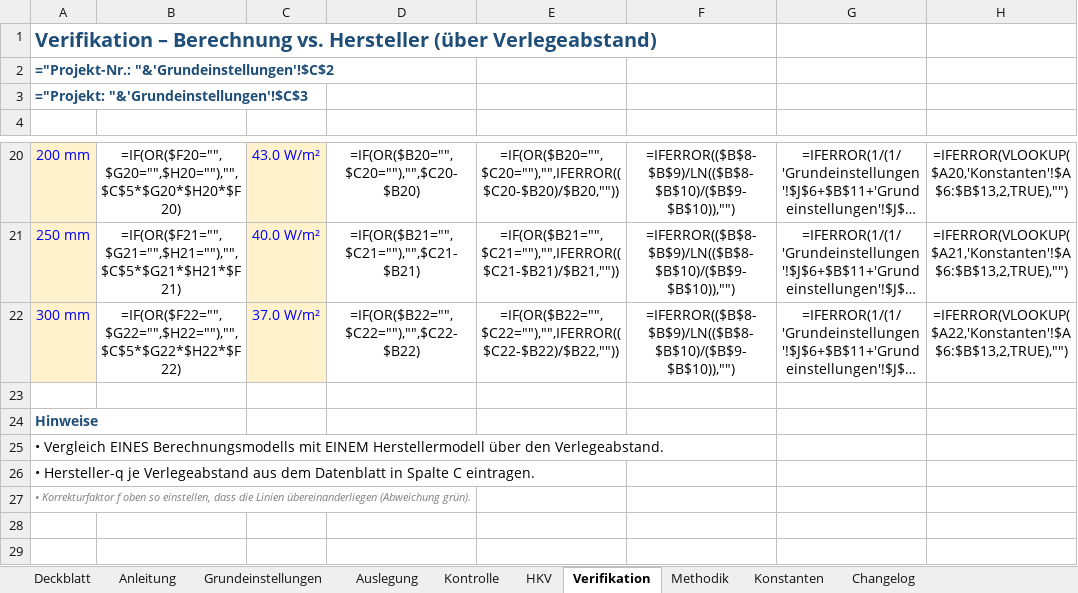
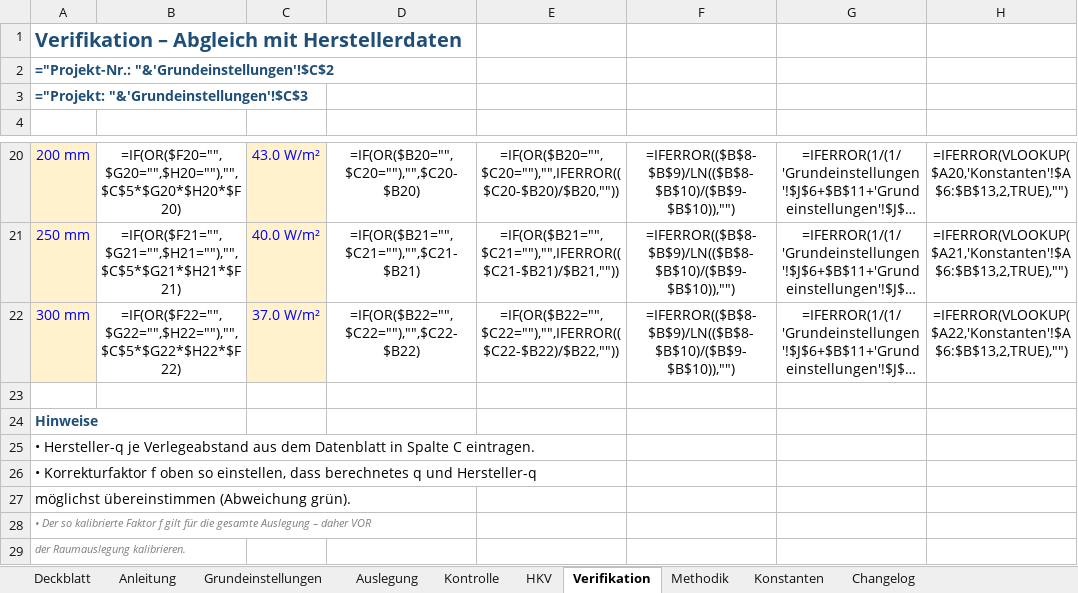
Before and after one commit to diffad/agnFBHExcel, an Excel workbook: FBH_Auslegung.xlsx, sheet Verifikation, drawn as a sheet; only a part is shown, gaps mark what is left out; long unchanged cells end in …; values as stored, in another font and other column widths than the file's, no borders; formulas without a stored value are shown as written; charts and pictures and conditional formats not drawn; removed rows and columns are numbered as before the commit, all else as after; the diff names each change by its address in the sheet, - before the commit and + after, or states it on an @@ line.

```diff
--- a/FBH_Auslegung.xlsx (sheet Verifikation)
+++ b/FBH_Auslegung.xlsx (sheet Verifikation)
-A1: Verifikation – Berechnung vs. Hersteller (über Verlegeabstand)
+A1: Verifikation – Abgleich mit Herstellerdaten
-row 25: • Vergleich EINES Berechnungsmodells mit EINEM Herstellermodell über den Verlegeabstand.
-A26: …einstellen, dass die Linien übereinanderliegen (Abweichung grün).
+A26: …einstellen, dass berechnetes q und Hersteller-q
@@ A26 italic: on → off, text colour: #808080 → black, text size: larger @@
+row 27: möglichst übereinstimmen (Abweichung grün).
+row 28: • Der so kalibrierte Faktor f gilt für die gesamte Auslegung – daher VOR
+row 29: der Raumauslegung kalibrieren.
```
Also changed, not shown: sheet Anleitung, sheet Grundeinstellungen, sheet Changelog, charts or pictures, 1 other file.
